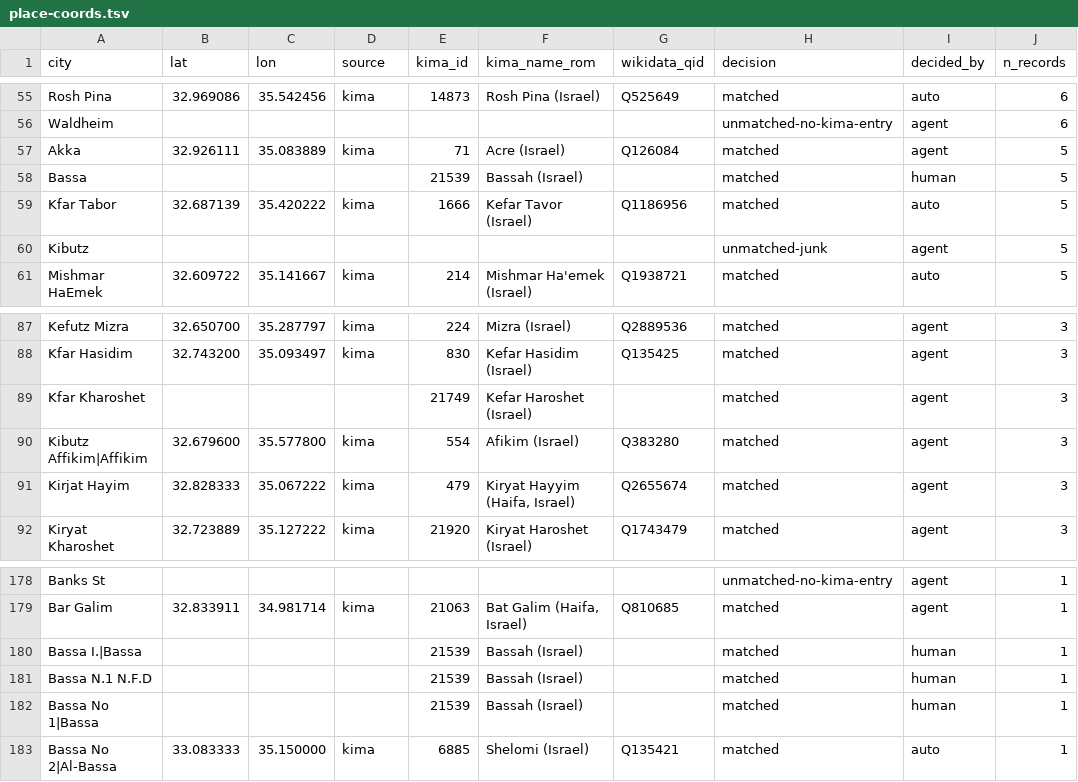
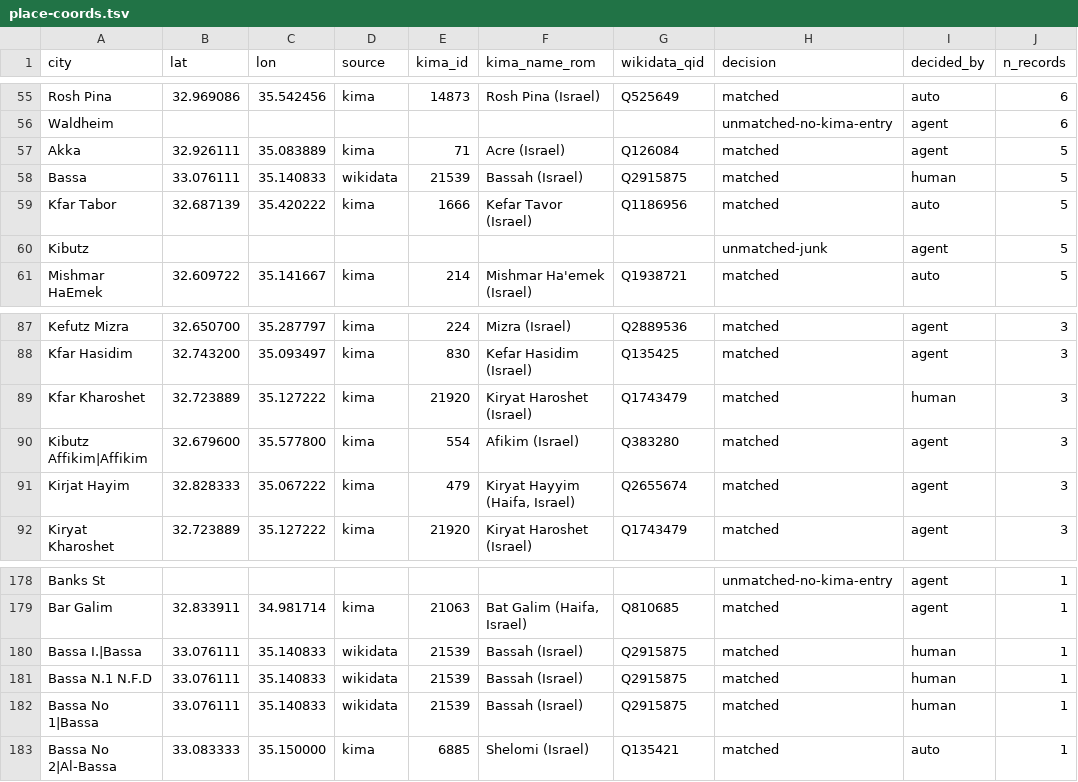
Before and after one commit to sinairusinek/Hospital-Registers, a TSV file: data/public/place-coords.tsv, drawn as a sheet; only a part is shown, gaps mark what is left out.

```diff
--- a/data/public/place-coords.tsv
+++ b/data/public/place-coords.tsv
@@ -57,3 +57,3 @@ Waldheim							unmatched-no-kima-entry	agent	6
 Akka	32.926111	35.083889	kima	71	Acre (Israel)	Q126084	matched	agent	5
-Bassa				21539	Bassah (Israel)		matched	human	5
+Bassa	33.076111	35.140833	wikidata	21539	Bassah (Israel)	Q2915875	matched	human	5
 Kfar Tabor	32.687139	35.420222	kima	1666	Kefar Tavor (Israel)	Q1186956	matched	auto	5
@@ -88,3 +88,3 @@ Kefutz Mizra	32.650700	35.287797	kima	224	Mizra (Israel)	Q2889536	matched	agent
 Kfar Hasidim	32.743200	35.093497	kima	830	Kefar Hasidim (Israel)	Q135425	matched	agent	3
-Kfar Kharoshet				21749	Kefar Haroshet (Israel)		matched	agent	3
+Kfar Kharoshet	32.723889	35.127222	kima	21920	Kiryat Haroshet (Israel)	Q1743479	matched	human	3
 Kibutz Affikim|Affikim	32.679600	35.577800	kima	554	Afikim (Israel)	Q383280	matched	agent	3
@@ -179,5 +179,5 @@ Banks St							unmatched-no-kima-entry	agent	1
 Bar Galim	32.833911	34.981714	kima	21063	Bat Galim (Haifa, Israel)	Q810685	matched	agent	1
-Bassa I.|Bassa				21539	Bassah (Israel)		matched	human	1
-Bassa N.1 N.F.D				21539	Bassah (Israel)		matched	human	1
-Bassa No 1|Bassa				21539	Bassah (Israel)		matched	human	1
+Bassa I.|Bassa	33.076111	35.140833	wikidata	21539	Bassah (Israel)	Q2915875	matched	human	1
+Bassa N.1 N.F.D	33.076111	35.140833	wikidata	21539	Bassah (Israel)	Q2915875	matched	human	1
+Bassa No 1|Bassa	33.076111	35.140833	wikidata	21539	Bassah (Israel)	Q2915875	matched	human	1
 Bassa No 2|Al-Bassa	33.083333	35.150000	kima	6885	Shelomi (Israel)	Q135421	matched	auto	1
```
Also changed, not shown: kimatch/city-kima-decisions.tsv.
